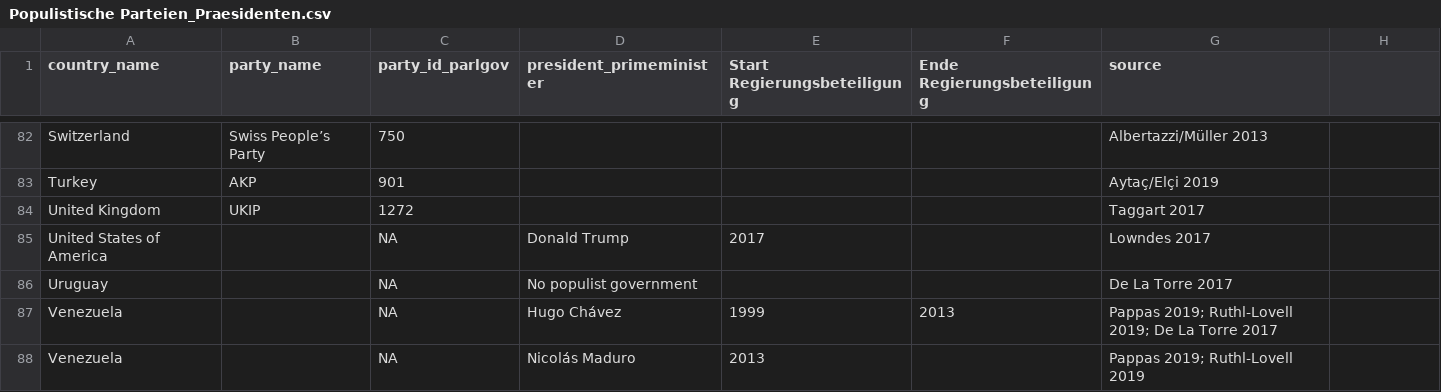
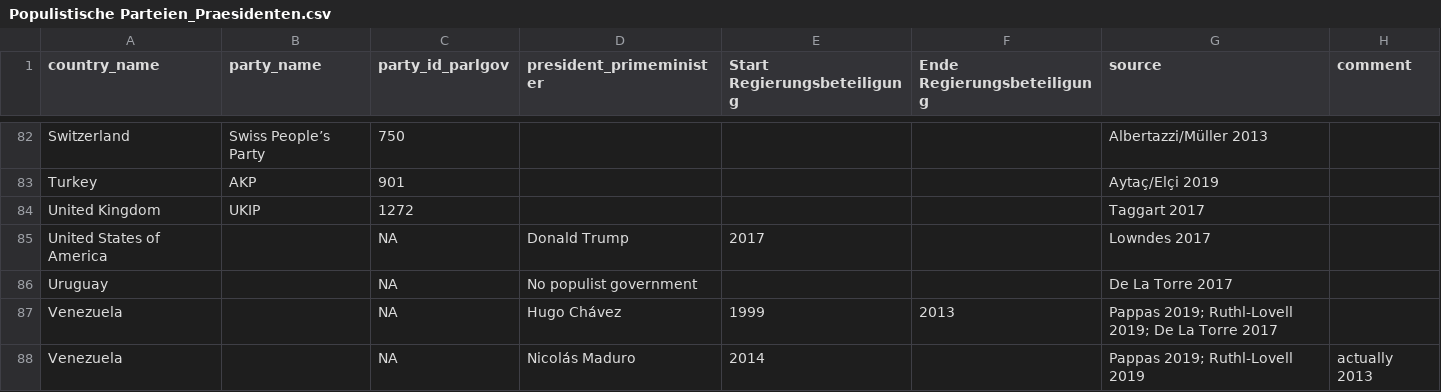
Before and after one commit to OSchlenkrich/PopulismDQ, a CSV file: Datasets/Populistische Parteien_Praesidenten.csv, drawn as a sheet; only a part is shown, gaps mark what is left out; the diff names each change by its address in the sheet, - before the commit and + after, or states it on an @@ line.

```diff
--- a/Datasets/Populistische Parteien_Praesidenten.csv
+++ b/Datasets/Populistische Parteien_Praesidenten.csv
-H1: (empty)
+H1: comment
-E88 (Start Regierungsbeteiligung): 2013
+E88 (Start Regierungsbeteiligung): 2014
-H88 (comment): (empty)
+H88 (comment): actually 2013
```
Also changed, not shown: 16 other files.
